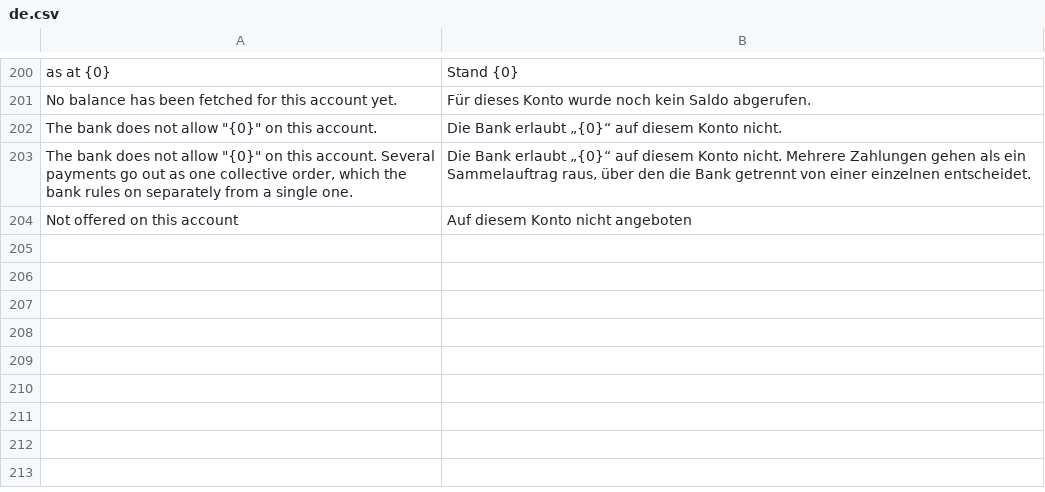
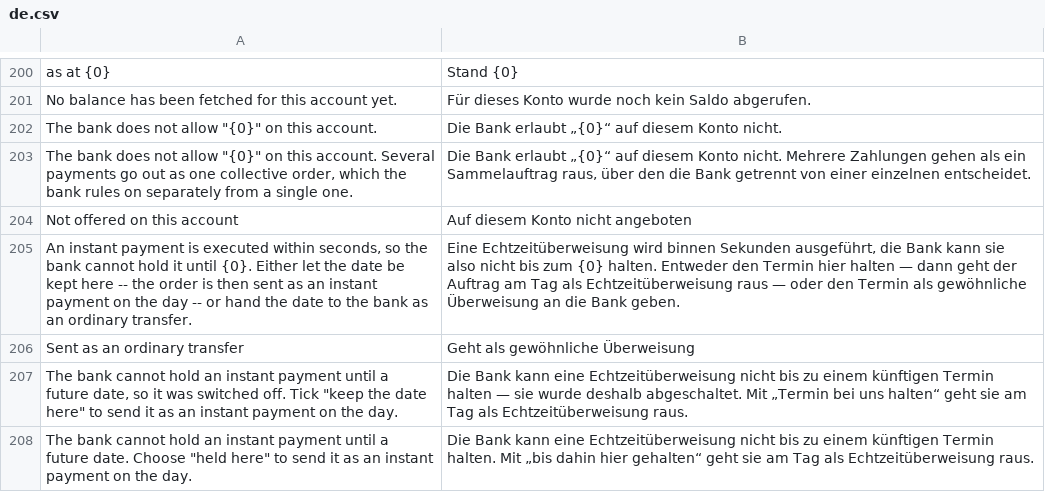
Before and after one commit to AlexanderF123/kefiya, a CSV file: kefiya/translations/de.csv, drawn as a sheet; only a part is shown, gaps mark what is left out.

```diff
--- a/kefiya/translations/de.csv
+++ b/kefiya/translations/de.csv
@@ -208 +208,5 @@ No balance has been fetched for this account yet.,Für dieses Konto wurde noch k
 Not offered on this account,Auf diesem Konto nicht angeboten
+"An instant payment is executed within seconds, so the bank cannot hold it until {0}. Either let the date be kept here -- the order is then sent as an instant payment on the day -- or hand the date to the bank as an ordinary transfer.","Eine Echtzeitüberweisung wird binnen Sekunden ausgeführt, die Bank kann sie also nicht bis zum {0} halten. Entweder den Termin hier halten — dann geht der Auftrag am Tag als Echtzeitüberweisung raus — oder den Termin als gewöhnliche Überweisung an die Bank geben."
+Sent as an ordinary transfer,Geht als gewöhnliche Überweisung
+"The bank cannot hold an instant payment until a future date, so it was switched off. Tick ""keep the date here"" to send it as an instant payment on the day.",Die Bank kann eine Echtzeitüberweisung nicht bis zu einem künftigen Termin halten — sie wurde deshalb abgeschaltet. Mit „Termin bei uns halten“ geht sie am Tag als Echtzeitüberweisung raus.
+"The bank cannot hold an instant payment until a future date. Choose ""held here"" to send it as an instant payment on the day.",Die Bank kann eine Echtzeitüberweisung nicht bis zu einem künftigen Termin halten. Mit „bis dahin hier gehalten“ geht sie am Tag als Echtzeitüberweisung raus.
```
Also changed, not shown: 5 other files.
